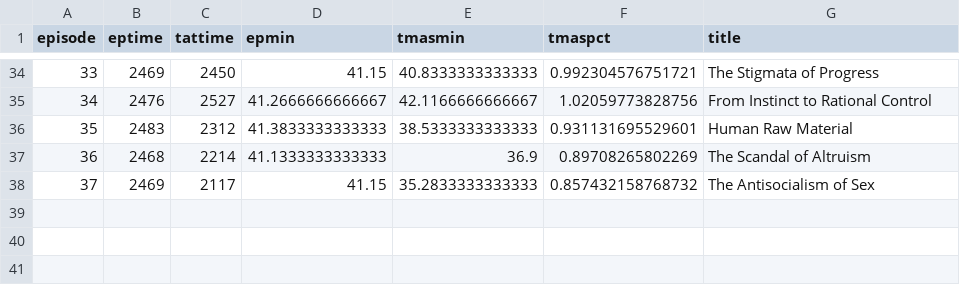
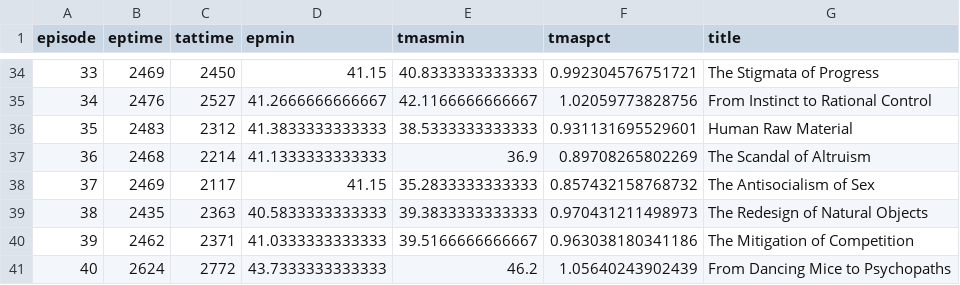
Before and after one commit to hrecht/orphanblack-update, a CSV file: data/totaltime.csv, drawn as a sheet; only a part is shown, gaps mark what is left out; the diff names each change by its address in the sheet, - before the commit and + after, or states it on an @@ line.

```diff
--- a/data/totaltime.csv
+++ b/data/totaltime.csv
+row 39: 38 | 2435 | 2363 | 40.5833333333333 | 39.3833333333333 | 0.970431211498973 | The Redesign of Natural Objects
+row 40: 39 | 2462 | 2371 | 41.0333333333333 | 39.5166666666667 | 0.963038180341186 | The Mitigation of Competition
+row 41: 40 | 2624 | 2772 | 43.7333333333333 | 46.2 | 1.05640243902439 | From Dancing Mice to Psychopaths
```
Also changed, not shown: data/charactermeta.csv, data/charactertable.csv, 8 other files.
